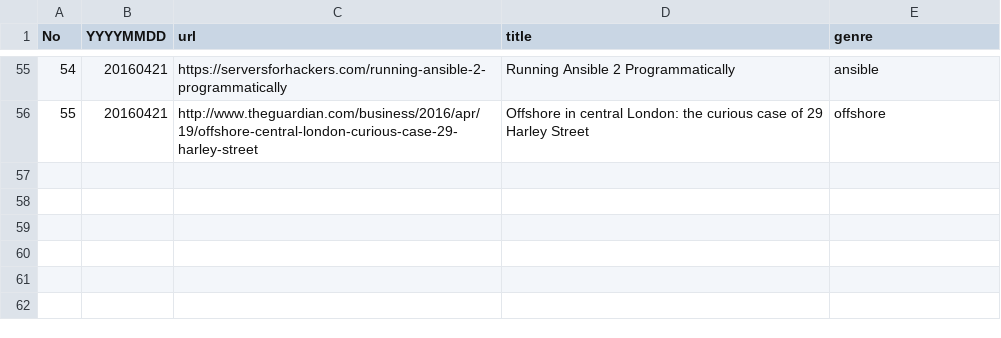
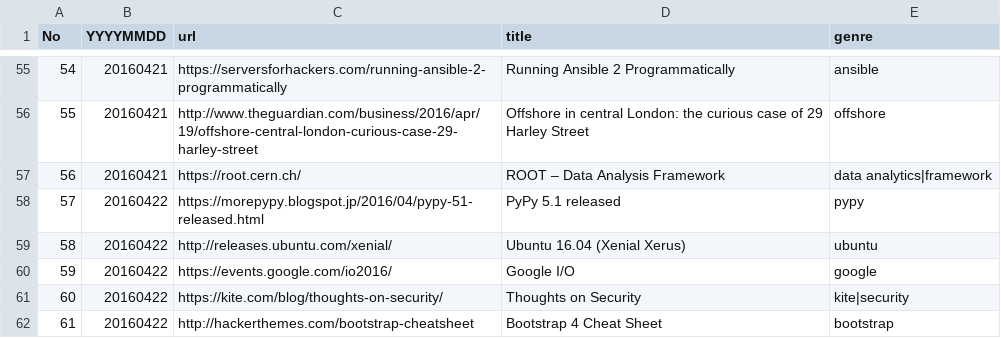
Before and after one commit to sin-to-jin/news, a CSV file: archive/url.csv, drawn as a sheet; only a part is shown, gaps mark what is left out; the diff names each change by its address in the sheet, - before the commit and + after, or states it on an @@ line.

Commit message:
update news

```diff
--- a/archive/url.csv
+++ b/archive/url.csv
+row 57: 56 | 20160421 | https://root.cern.ch/ | ROOT – Data Analysis Framework | data analytics|framework
+row 58: 57 | 20160422 | https://morepypy.blogspot.jp/2016/04/pypy-51-released.html | PyPy 5.1 released | pypy
+row 59: 58 | 20160422 | http://releases.ubuntu.com/xenial/ | Ubuntu 16.04 (Xenial Xerus) | ubuntu
+row 60: 59 | 20160422 | https://events.google.com/io2016/ | Google I/O | google
+row 61: 60 | 20160422 | https://kite.com/blog/thoughts-on-security/ | Thoughts on Security | kite|security
+row 62: 61 | 20160422 | http://hackerthemes.com/bootstrap-cheatsheet | Bootstrap 4 Cheat Sheet | bootstrap
```
